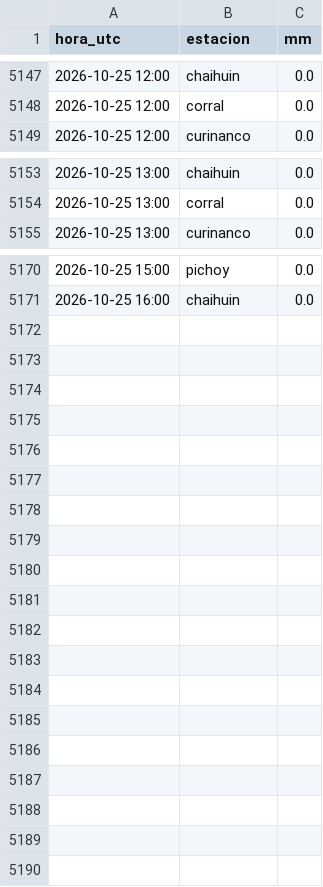
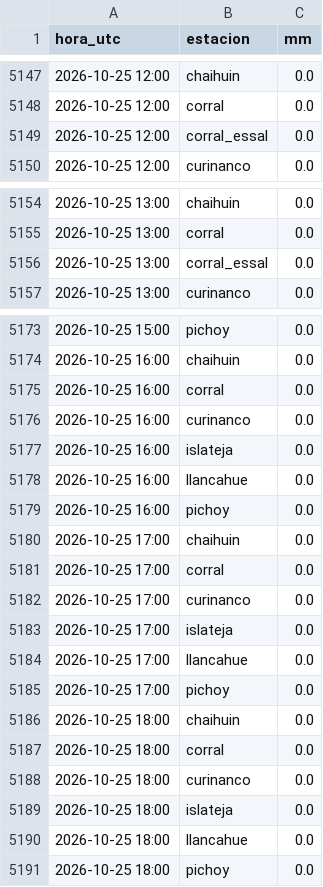
Before and after one commit to msuazo25/MonitorDeLluviaValdivia, a CSV file: observado/2026-10.csv, drawn as a sheet; only a part is shown, gaps mark what is left out; the diff covers the shown part only; the diff names each change by its address in the sheet, - before the commit and + after, or states it on an @@ line.

```diff
--- a/observado/2026-10.csv
+++ b/observado/2026-10.csv
+row 5149: 2026-10-25 12:00 | corral_essal | 0.0
+row 5156: 2026-10-25 13:00 | corral_essal | 0.0
+row 5175: 2026-10-25 16:00 | corral | 0.0
+row 5176: 2026-10-25 16:00 | curinanco | 0.0
+row 5177: 2026-10-25 16:00 | islateja | 0.0
+row 5178: 2026-10-25 16:00 | llancahue | 0.0
+row 5179: 2026-10-25 16:00 | pichoy | 0.0
+row 5180: 2026-10-25 17:00 | chaihuin | 0.0
+row 5181: 2026-10-25 17:00 | corral | 0.0
+row 5182: 2026-10-25 17:00 | curinanco | 0.0
+row 5183: 2026-10-25 17:00 | islateja | 0.0
+row 5184: 2026-10-25 17:00 | llancahue | 0.0
+row 5185: 2026-10-25 17:00 | pichoy | 0.0
+row 5186: 2026-10-25 18:00 | chaihuin | 0.0
+row 5187: 2026-10-25 18:00 | corral | 0.0
+row 5188: 2026-10-25 18:00 | curinanco | 0.0
+row 5189: 2026-10-25 18:00 | islateja | 0.0
+row 5190: 2026-10-25 18:00 | llancahue | 0.0
+row 5191: 2026-10-25 18:00 | pichoy | 0.0
```
Also changed, not shown: 1 added row elsewhere in this file, 2 other files.
